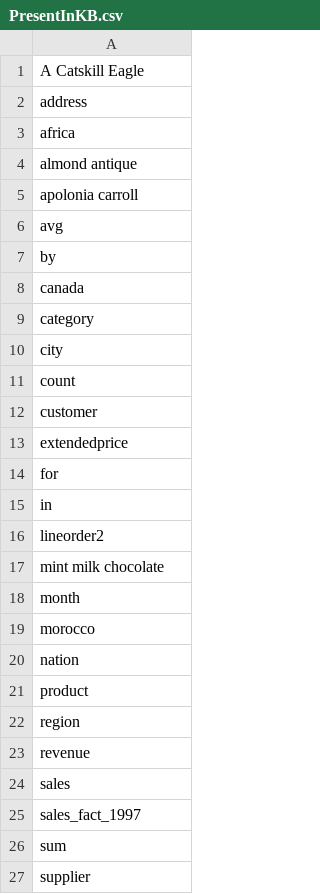
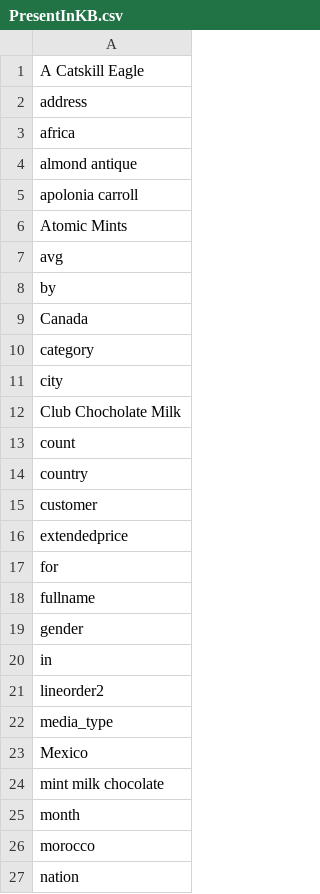
Before and after one commit to big-unibo/conversational-olap, a CSV file: COOL/src/main/resources/PresentInKB.csv, drawn as a sheet; only a part is shown; the shorter side is filled out with more unchanged rows; the diff covers the shown part only.

```diff
--- a/COOL/src/main/resources/PresentInKB.csv
+++ b/COOL/src/main/resources/PresentInKB.csv
@@ -5,8 +5,11 @@ almond antique
 apolonia carroll
+Atomic Mints
 avg
 by
-canada
+Canada
 category
 city
+Club Chocholate Milk
 count
+country
 customer
@@ -14,4 +17,8 @@ extendedprice
 for
+fullname
+gender
 in
 lineorder2
+media_type
+Mexico
 mint milk chocolate
```
Also changed, not shown: 11 added rows elsewhere in this file, 3 other files.
